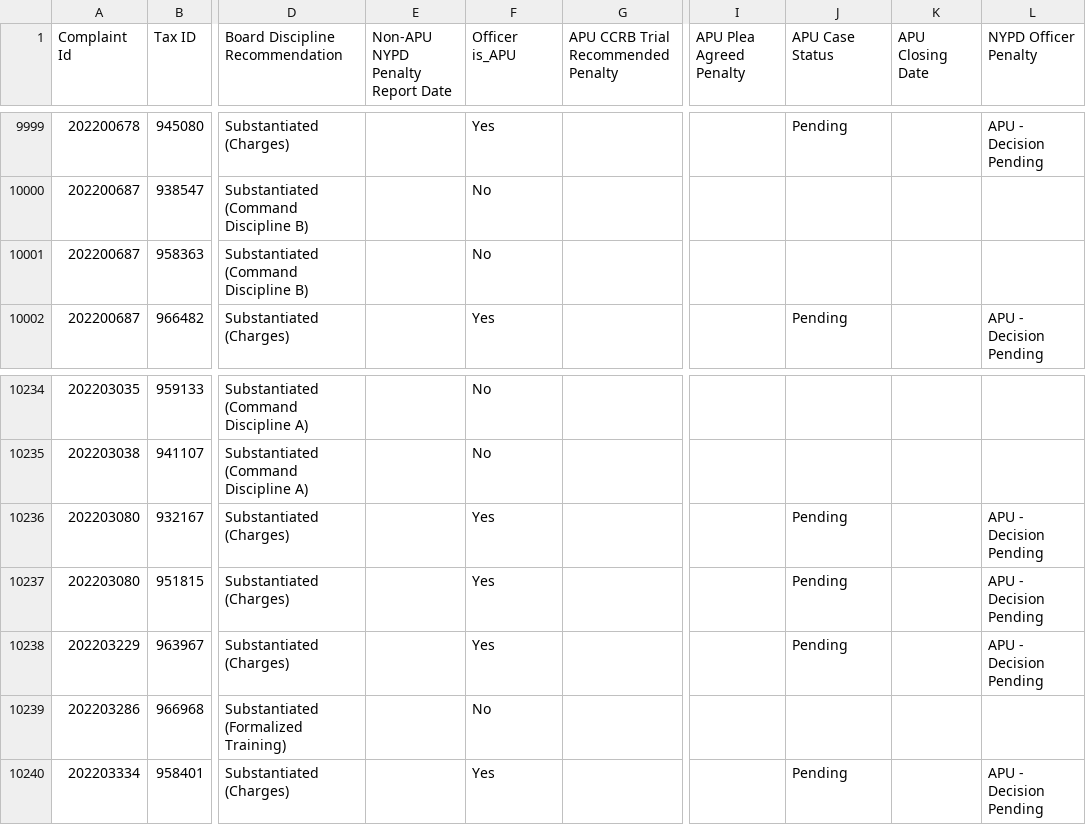
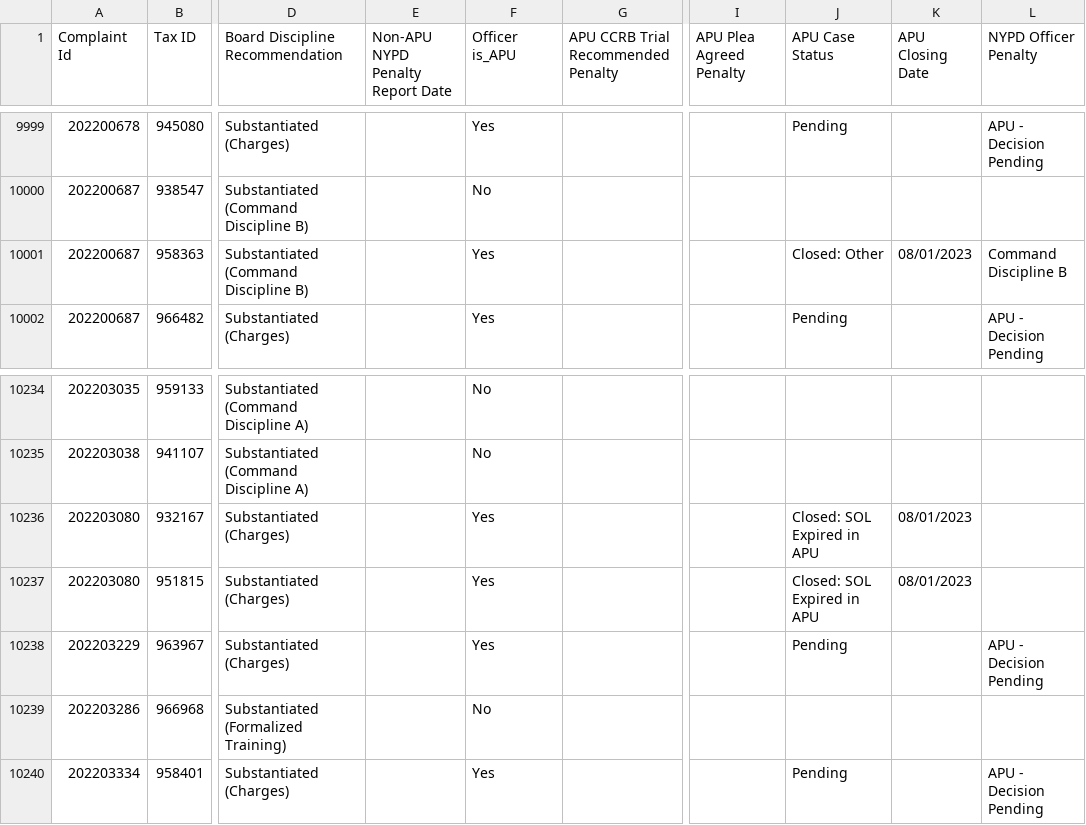
Before and after one commit to ryanwatkins/ccrb-complaints-database, a CSV file: ccrb-complaints-database-penalties.csv, drawn as a sheet; only a part is shown, gaps mark what is left out; the diff names each change by its address in the sheet, - before the commit and + after, or states it on an @@ line.

```diff
--- a/ccrb-complaints-database-penalties.csv
+++ b/ccrb-complaints-database-penalties.csv
-F10001 (Officer is_APU): No
+F10001 (Officer is_APU): Yes
-J10001 (APU Case Status): (empty)
+J10001 (APU Case Status): Closed: Other
-K10001 (APU Closing Date): (empty)
+K10001 (APU Closing Date): 08/01/2023
-L10001 (NYPD Officer Penalty): (empty)
+L10001 (NYPD Officer Penalty): Command Discipline B
-J10236:J10237 (APU Case Status): Pending
+J10236:J10237 (APU Case Status): Closed: SOL Expired in APU
-K10236:K10237 (APU Closing Date): (empty)
+K10236:K10237 (APU Closing Date): 08/01/2023
-L10236:L10237 (NYPD Officer Penalty): APU - Decision Pending
+L10236:L10237 (NYPD Officer Penalty): (empty)
```
